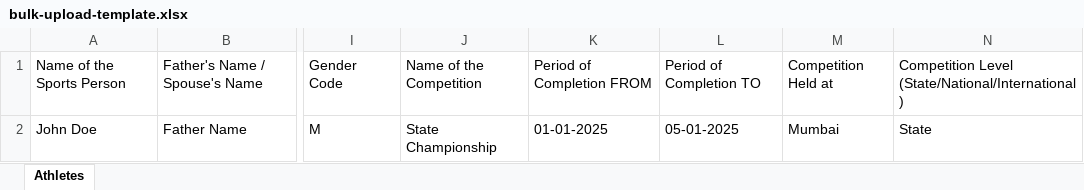
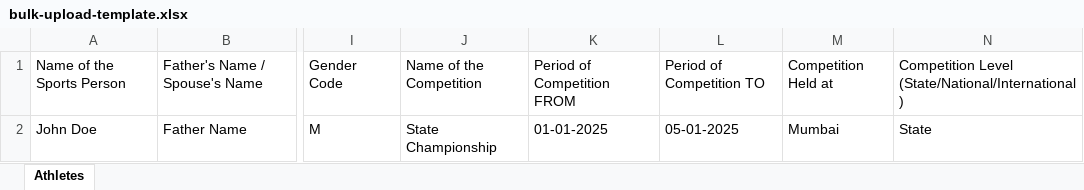
Before and after one commit to harshu777/pramaan, an Excel workbook: backend/templates/bulk-upload-template.xlsx, sheet Athletes, drawn as a sheet; only a part is shown, gaps mark what is left out; values as stored, in another font and other column widths than the file's, no borders; the diff names each change by its address in the sheet, - before the commit and + after, or states it on an @@ line.

```diff
--- a/backend/templates/bulk-upload-template.xlsx (sheet Athletes)
+++ b/backend/templates/bulk-upload-template.xlsx (sheet Athletes)
-K1: Period of Completion FROM
+K1: Period of Competition FROM
-L1: Period of Completion TO
+L1: Period of Competition TO
```
Also changed, not shown: 4 other files.
